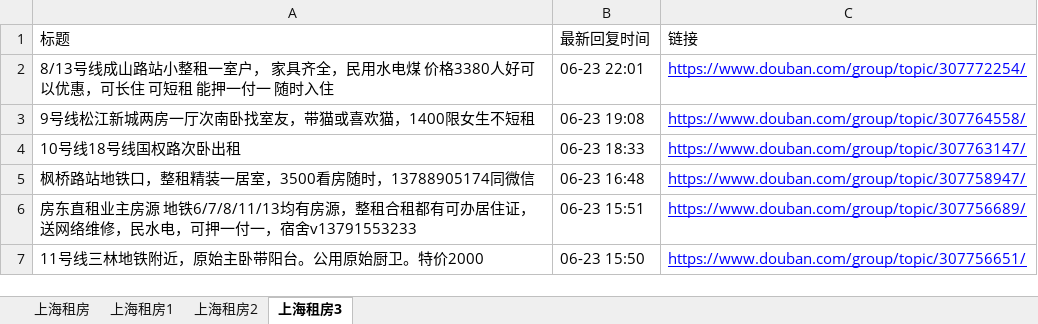
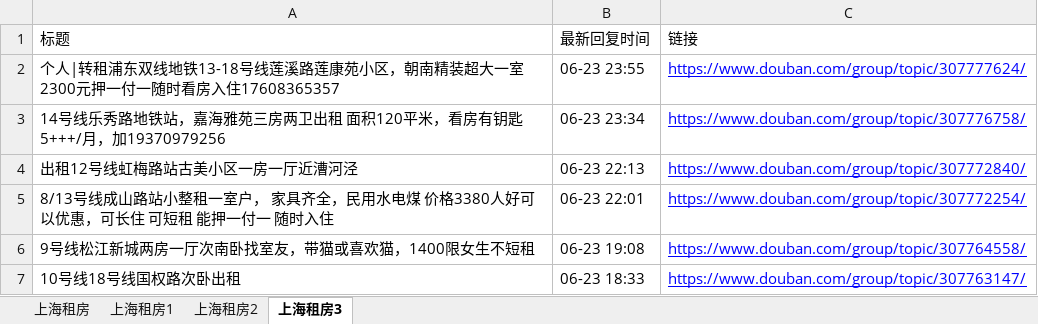
Before and after one commit to RyanShi0118/rent-info-crawler, an Excel workbook: douban_rent_info.xlsx, sheet 上海租房3, drawn as a sheet; only a part is shown; the shorter side is filled out with more unchanged rows; values as stored, in another font and other column widths than the file's, no borders; the diff names each change by its address in the sheet, - before the commit and + after, or states it on an @@ line.

```diff
--- a/douban_rent_info.xlsx (sheet 上海租房3)
+++ b/douban_rent_info.xlsx (sheet 上海租房3)
+row 2: 个人|转租浦东双线地铁13-18号线莲溪路莲康苑小区，朝南精装超大一室2300元押一付一随时看房入住17608365357 | 06-23 23:55 | https://www.douban.com/group/topic/307777624/
+row 3: 14号线乐秀路地铁站，嘉海雅苑三房两卫出租 面积120平米，看房有钥匙 5+++/月，加19370979256 | 06-23 23:34 | https://www.douban.com/group/topic/307776758/
+row 4: 出租12号线虹梅路站古美小区一房一厅近漕河泾 | 06-23 22:13 | https://www.douban.com/group/topic/307772840/
```
Also changed, not shown: sheet 上海租房, sheet 上海租房1, sheet 上海租房2, filtered_rent_info.xlsx, 1 other file.
